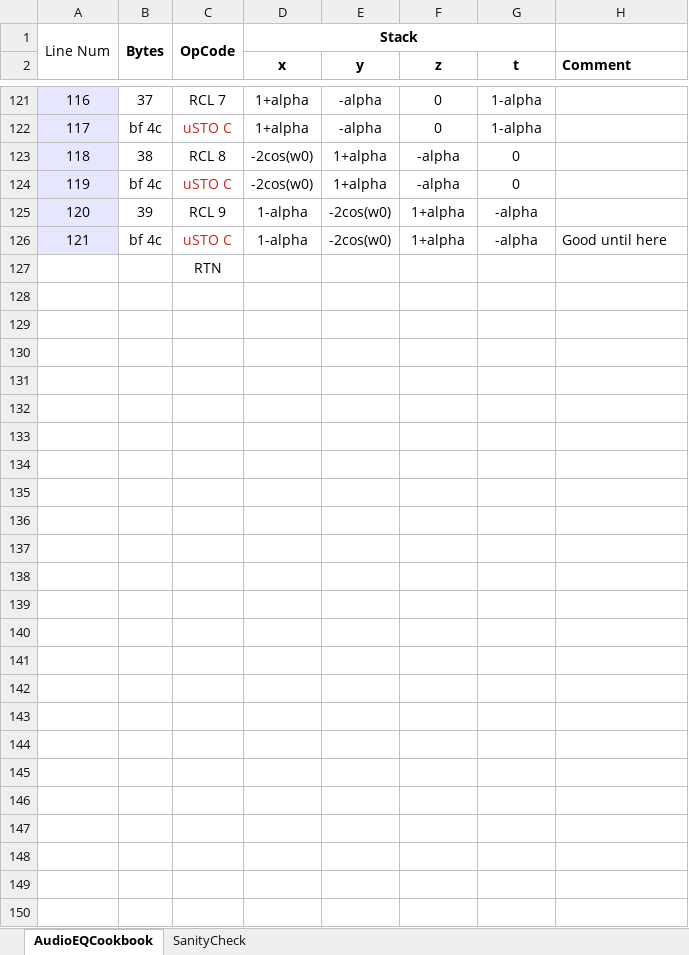
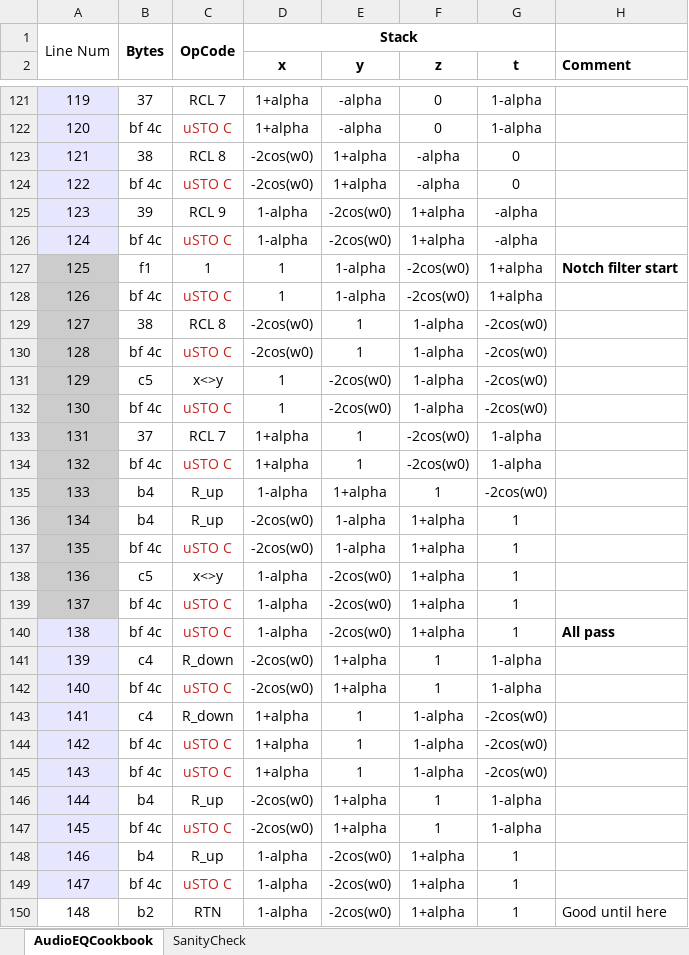
Before and after one commit to tranka2010/hp15c-software-pacs, an Excel workbook: engineering_basics/programming_scratch_pad.xlsx, sheet AudioEQCookbook, drawn as a sheet; only a part is shown, gaps mark what is left out; values as stored, in another font and other column widths than the file's, no borders; removed rows and columns are numbered as before the commit, all else as after; the diff covers the shown part only; the diff names each change by its address in the sheet, - before the commit and + after, or states it on an @@ line.

Commit message:
Update programming_scratch_pad.xlsx
This version correctly produces the coeffs for LPF, HPF, BPF Q, BPF dB, Notch, and All Pass.

```diff
--- a/engineering_basics/programming_scratch_pad.xlsx (sheet AudioEQCookbook)
+++ b/engineering_basics/programming_scratch_pad.xlsx (sheet AudioEQCookbook)
@@ column A renumbered between rows 76 and 126 @@
-H126 (Comment): Good until here
+H126 (Comment): (empty)
-row 127:  |  | RTN
+row 127: 125 | f1 | 1 | 1 | 1-alpha | -2cos(w0) | 1+alpha | Notch filter start
+row 128: 126 | bf 4c | uSTO C | 1 | 1-alpha | -2cos(w0) | 1+alpha
+row 129: 127 | 38 | RCL 8 | -2cos(w0) | 1 | 1-alpha | -2cos(w0)
+row 130: 128 | bf 4c | uSTO C | -2cos(w0) | 1 | 1-alpha | -2cos(w0)
+row 131: 129 | c5 | x<>y | 1 | -2cos(w0) | 1-alpha | -2cos(w0)
+row 132: 130 | bf 4c | uSTO C | 1 | -2cos(w0) | 1-alpha | -2cos(w0)
+row 133: 131 | 37 | RCL 7 | 1+alpha | 1 | -2cos(w0) | 1-alpha
+row 134: 132 | bf 4c | uSTO C | 1+alpha | 1 | -2cos(w0) | 1-alpha
+row 135: 133 | b4 | R_up | 1-alpha | 1+alpha | 1 | -2cos(w0)
+row 136: 134 | b4 | R_up | -2cos(w0) | 1-alpha | 1+alpha | 1
+row 137: 135 | bf 4c | uSTO C | -2cos(w0) | 1-alpha | 1+alpha | 1
+row 138: 136 | c5 | x<>y | 1-alpha | -2cos(w0) | 1+alpha | 1
+row 139: 137 | bf 4c | uSTO C | 1-alpha | -2cos(w0) | 1+alpha | 1
+row 140: 138 | bf 4c | uSTO C | 1-alpha | -2cos(w0) | 1+alpha | 1 | All pass
+row 141: 139 | c4 | R_down | -2cos(w0) | 1+alpha | 1 | 1-alpha
+row 142: 140 | bf 4c | uSTO C | -2cos(w0) | 1+alpha | 1 | 1-alpha
+row 143: 141 | c4 | R_down | 1+alpha | 1 | 1-alpha | -2cos(w0)
+row 144: 142 | bf 4c | uSTO C | 1+alpha | 1 | 1-alpha | -2cos(w0)
+row 145: 143 | bf 4c | uSTO C | 1+alpha | 1 | 1-alpha | -2cos(w0)
+row 146: 144 | b4 | R_up | -2cos(w0) | 1+alpha | 1 | 1-alpha
+row 147: 145 | bf 4c | uSTO C | -2cos(w0) | 1+alpha | 1 | 1-alpha
+row 148: 146 | b4 | R_up | 1-alpha | -2cos(w0) | 1+alpha | 1
+row 149: 147 | bf 4c | uSTO C | 1-alpha | -2cos(w0) | 1+alpha | 1
+row 150: 148 | b2 | RTN | 1-alpha | -2cos(w0) | 1+alpha | 1 | Good until here
```
Also changed, not shown: 7 edited cells and cell formats elsewhere in this sheet, sheet SanityCheck.
